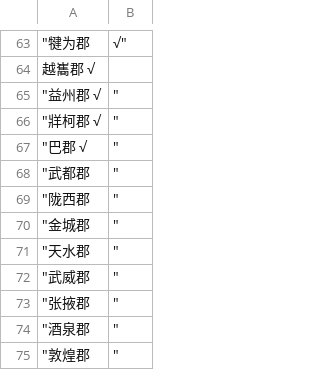
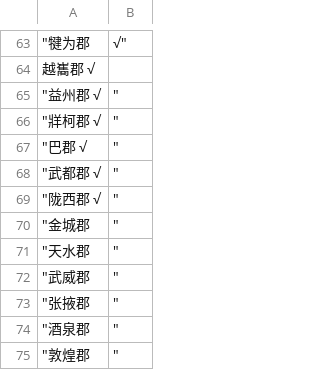
Before and after one commit to shaobaixiong/---, a CSV file: CSV/进度.csv, drawn as a sheet; only a part is shown, gaps mark what is left out.

```diff
--- a/CSV/进度.csv
+++ b/CSV/进度.csv
@@ -67,4 +67,4 @@
 "巴郡 √ 	"
-"武都郡	"
-"陇西郡	"
+"武都郡 √  	"
+"陇西郡 √   	"
 "金城郡	"
```
Also changed, not shown: 1 other file.
